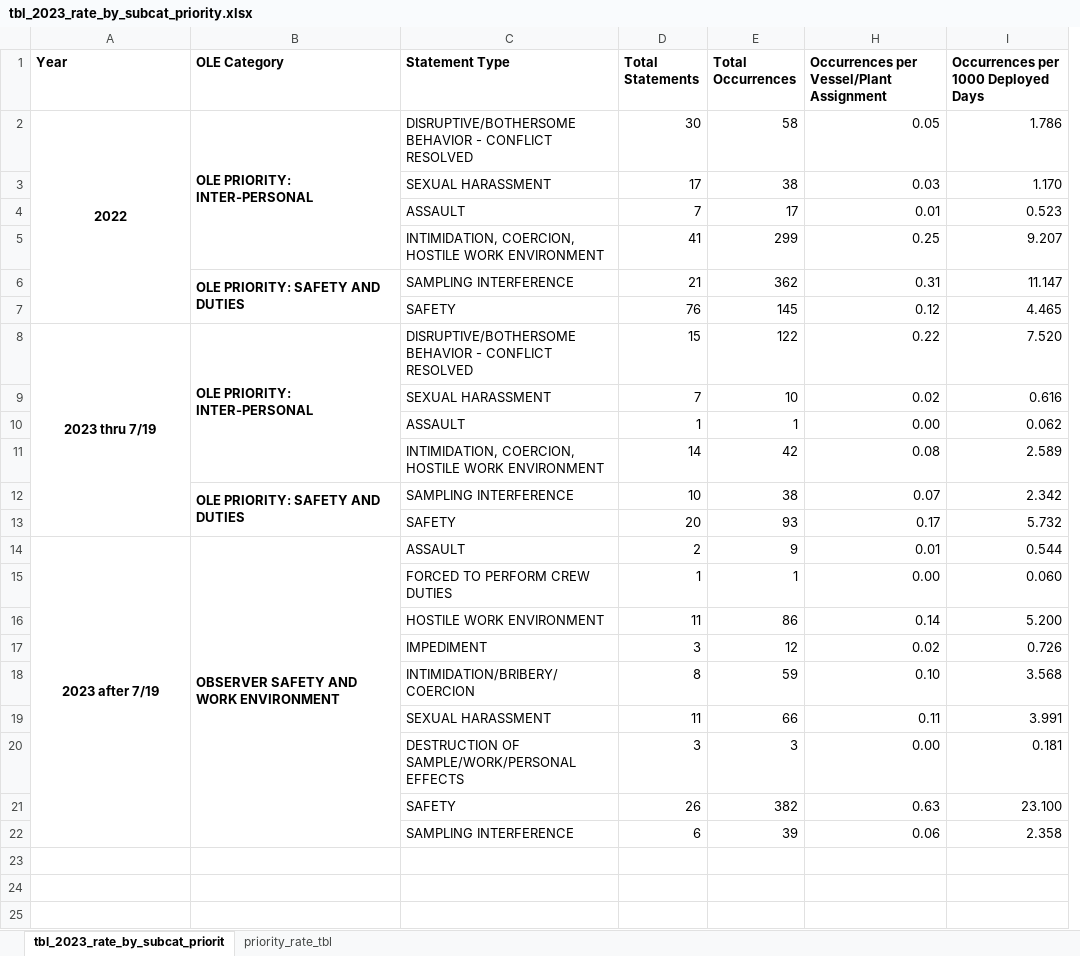
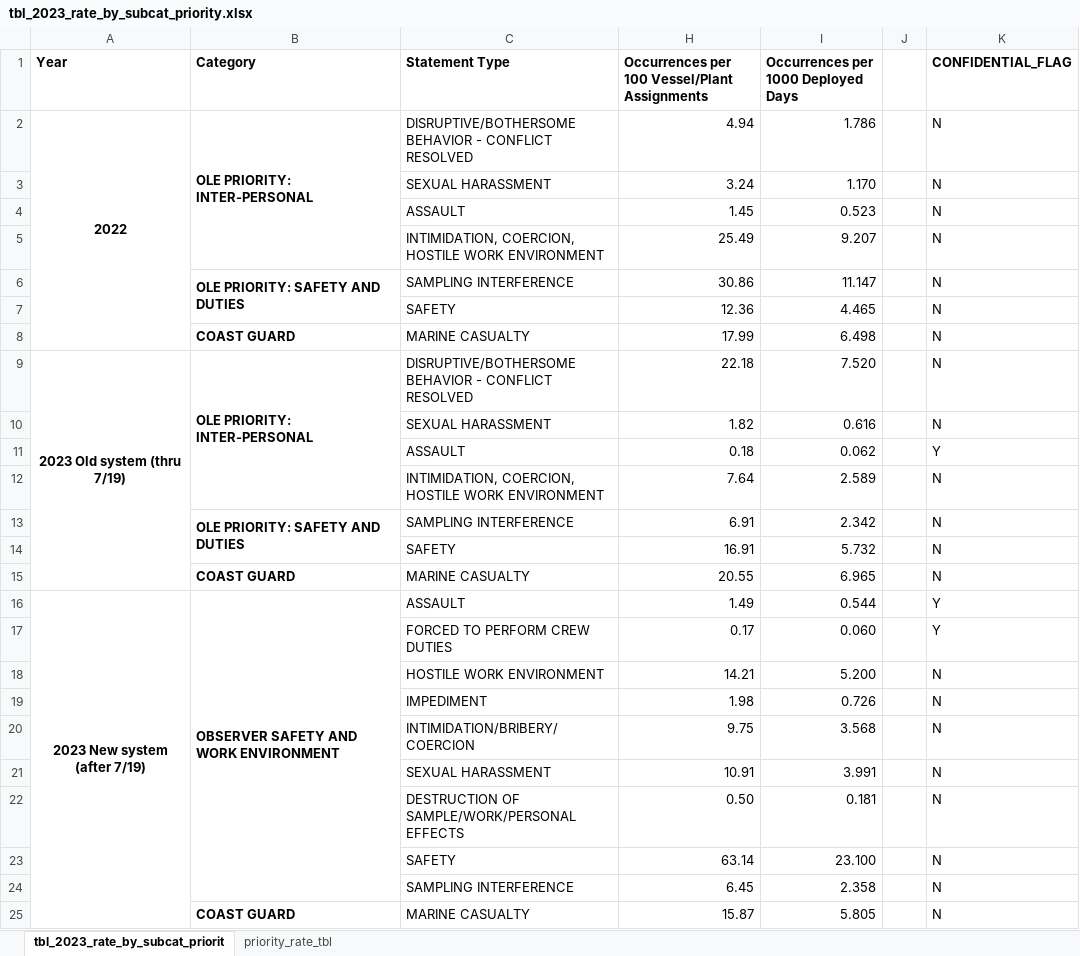
Before and after one commit to noaa-afsc/observer-report, an Excel workbook: 2023_outputs/charts_and_tables/tables/tbl_2023_rate_by_subcat_priority.xlsx, sheet tbl_2023_rate_by_subcat_priorit, drawn as a sheet; values as stored, in another font and other column widths than the file's, no borders; conditional formats not drawn; removed rows and columns are numbered as before the commit, all else as after; the diff names each change by its address in the sheet, - before the commit and + after, or states it on an @@ line.

Commit message:
adding marine casualty

```diff
--- a/2023_outputs/charts_and_tables/tables/tbl_2023_rate_by_subcat_priority.xlsx (sheet tbl_2023_rate_by_subcat_priorit)
+++ b/2023_outputs/charts_and_tables/tables/tbl_2023_rate_by_subcat_priority.xlsx (sheet tbl_2023_rate_by_subcat_priorit)
@@ column D (Total Statements) hidden, rows 2-22: 30 | 17 | 7 | 41 | 21 | 76 | 15 | 7 | 1 | 14 | 10 | 20 | 2 | 1 | 11 | 3 | 8 | 11 | 3 | 26 | 6 @@
@@ column E (Total Occurrences) hidden, rows 2-22: 58 | 38 | 17 | 299 | 362 | 145 | 122 | 10 | 1 | 42 | 38 | 93 | 9 | 1 | 86 | 12 | 59 | 66 | 3 | 382 | 39 @@
+column J, empty
+column K (CONFIDENTIAL_FLAG), rows 2-7: all N; rows 9-14: N | N | Y | N | N | N; rows 16-24: Y | Y | N | N | N | N | N | N | N
-B1: OLE Category
+B1: Category
-H1: Occurrences per Vessel/Plant Assignment
+H1: Occurrences per 100 Vessel/Plant Assignments
-H2: 0.05
+H2: 4.94
-H3: 0.03
+H3: 3.24
-H4: 0.01
+H4: 1.45
-H5: 0.25
+H5: 25.49
-H6: 0.31
+H6: 30.86
-H7: 0.12
+H7: 12.36
+row 8:  | COAST GUARD | MARINE CASUALTY | 17.99 | 6.498 |  | N
-A9 (Year): 2023 thru 7/19
+A9 (Year): 2023 Old system (thru 7/19)
-H9: 0.22
+H9: 22.18
-H10: 0.02
+H10: 1.82
-H11: 0.00
+H11: 0.18
-H12: 0.08
+H12: 7.64
-H13: 0.07
+H13: 6.91
-H14: 0.17
+H14: 16.91
+row 15:  | COAST GUARD | MARINE CASUALTY | 20.55 | 6.965 |  | N
-A16 (Year): 2023 after 7/19
+A16 (Year): 2023 New system (after 7/19)
-H16: 0.01
+H16: 1.49
-H17: 0.00
+H17: 0.17
-H18: 0.14
+H18: 14.21
-H19: 0.02
+H19: 1.98
-H20: 0.10
+H20: 9.75
-H21: 0.11
+H21: 10.91
-H22: 0.00
+H22: 0.50
-H23: 0.63
+H23: 63.14
-H24: 0.06
+H24: 6.45
+row 25:  | COAST GUARD | MARINE CASUALTY | 15.87 | 5.805 |  | N
```
Also changed, not shown: sheet priority_rate_tbl, 2023_outputs/charts_and_tables/tables/tbl_2023_rate_ole_category.xlsx, 2 other files.
